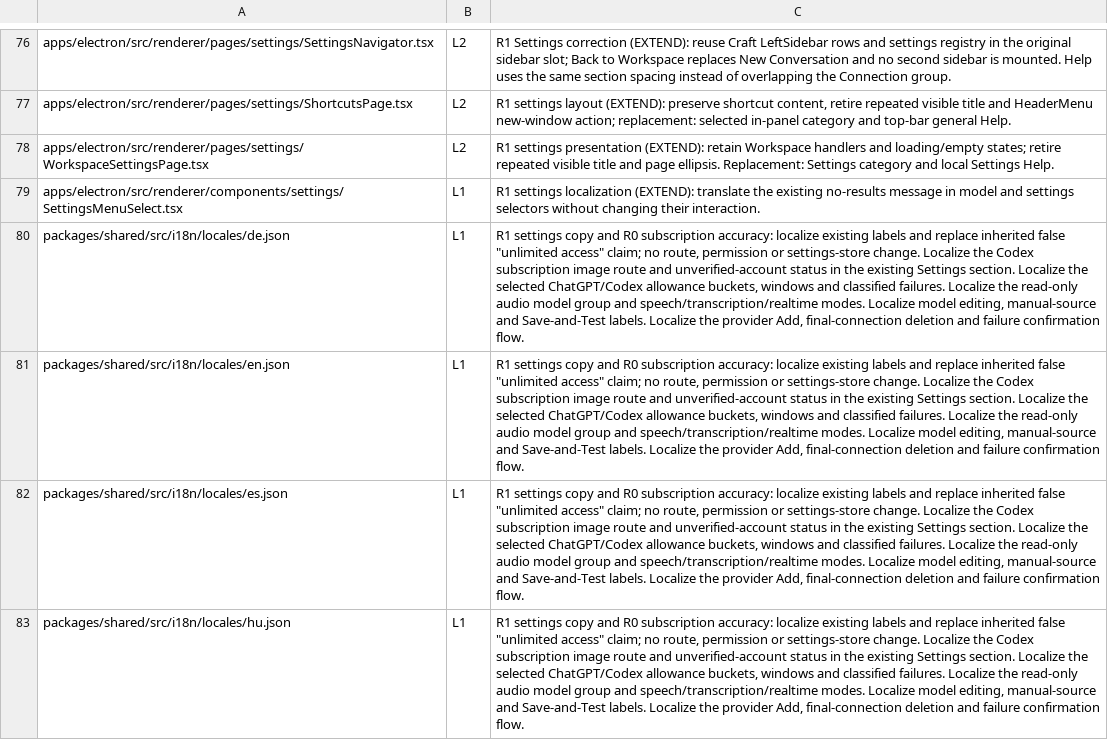
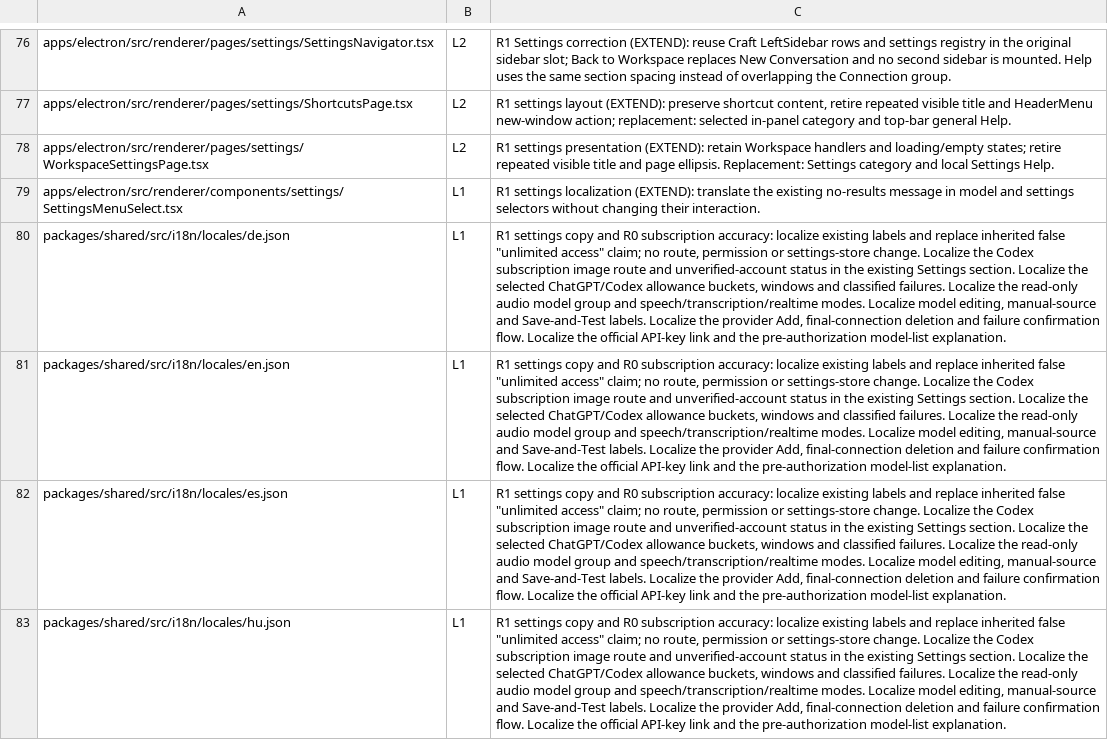
Before and after one commit to XCH27/tiangong-project, a TSV file: docs/UPSTREAM-DELTA.tsv, drawn as a sheet; only a part is shown, gaps mark what is left out; the diff covers the shown part only; the diff names each change by its address in the sheet, - before the commit and + after, or states it on an @@ line.

Commit message:
Align model connection setup in provider detail

```diff
--- a/docs/UPSTREAM-DELTA.tsv
+++ b/docs/UPSTREAM-DELTA.tsv
-C80:C83: …confirmation flow.
+C80:C83: …confirmation flow. Localize the official API-key link and the pre-authorization model-list explanation.
```
Also changed, not shown: 1 added row and 6 edited cells elsewhere in this file, 13 other files.
